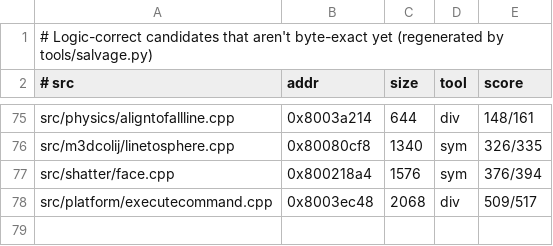
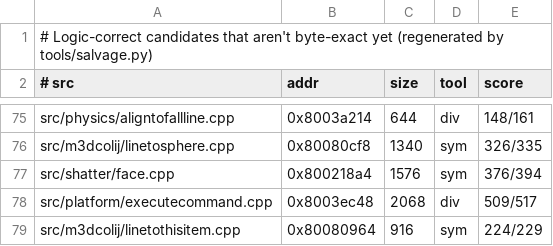
Before and after one commit to LANCommander/THPS, a TSV file: decomp/nearmiss.tsv, drawn as a sheet; only a part is shown, gaps mark what is left out.

```diff
--- a/decomp/nearmiss.tsv
+++ b/decomp/nearmiss.tsv
@@ -78 +78,2 @@ src/shatter/face.cpp	0x800218a4	1576	sym	376/394
 src/platform/executecommand.cpp	0x8003ec48	2068	div	509/517
+src/m3dcolij/linetothisitem.cpp	0x80080964	916	sym	224/229
```
